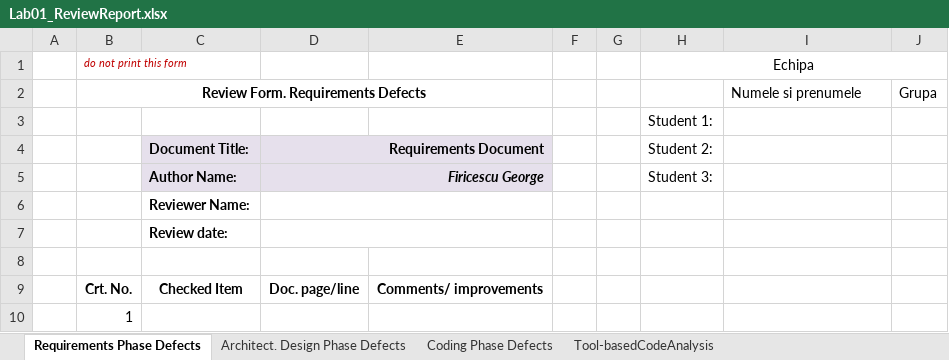
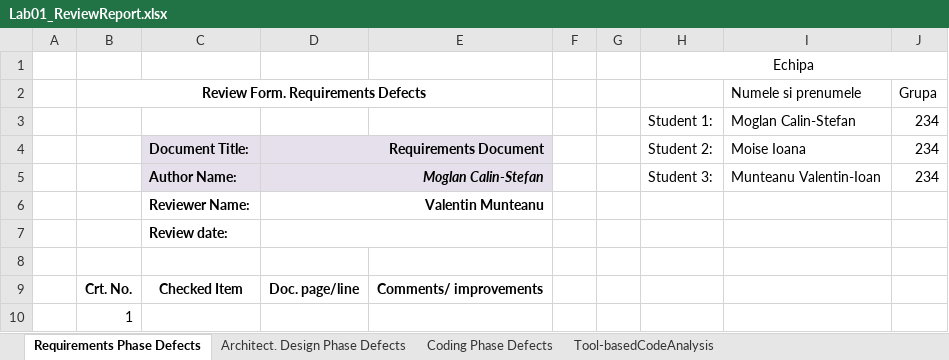
Before and after one commit to MoglanCal1n/VVSS---Echipa-Fantoma, an Excel workbook: docs/Lab01/Lab01_ReviewReport.xlsx, sheet Requirements Phase Defects, drawn as a sheet; only a part is shown; values as stored, in another font and other column widths than the file's, no borders; removed rows and columns are numbered as before the commit, all else as after; the diff names each change by its address in the sheet, - before the commit and + after, or states it on an @@ line.

Commit message:
feat: added name table to every sheet in the excel

```diff
--- a/docs/Lab01/Lab01_ReviewReport.xlsx (sheet Requirements Phase Defects)
+++ b/docs/Lab01/Lab01_ReviewReport.xlsx (sheet Requirements Phase Defects)
-B1: do not print this form
+B1: (empty)
-row 3:  |  |  |  |  |  |  | Student 1:
+row 3:  |  |  |  |  |  |  | Student 1: | Moglan Calin-Stefan | 234
-I4 (Numele si prenumele): (empty)
+I4 (Numele si prenumele): Moise Ioana
-J4 (Grupa): (empty)
+J4 (Grupa): 234
-row 5:  |  | Author Name: | Firicescu George |  |  |  | Student 3:
-row 6:  |  | Reviewer Name:
+row 5:  |  | Author Name: | Moglan Calin-Stefan |  |  |  | Student 3: | Munteanu Valentin-Ioan | 234
+row 6:  |  | Reviewer Name: | Valentin Munteanu
```
Also changed, not shown: sheet Tool-basedCodeAnalysis, sheet Architect. Design Phase Defects, sheet Coding Phase Defects, 3 other files.
